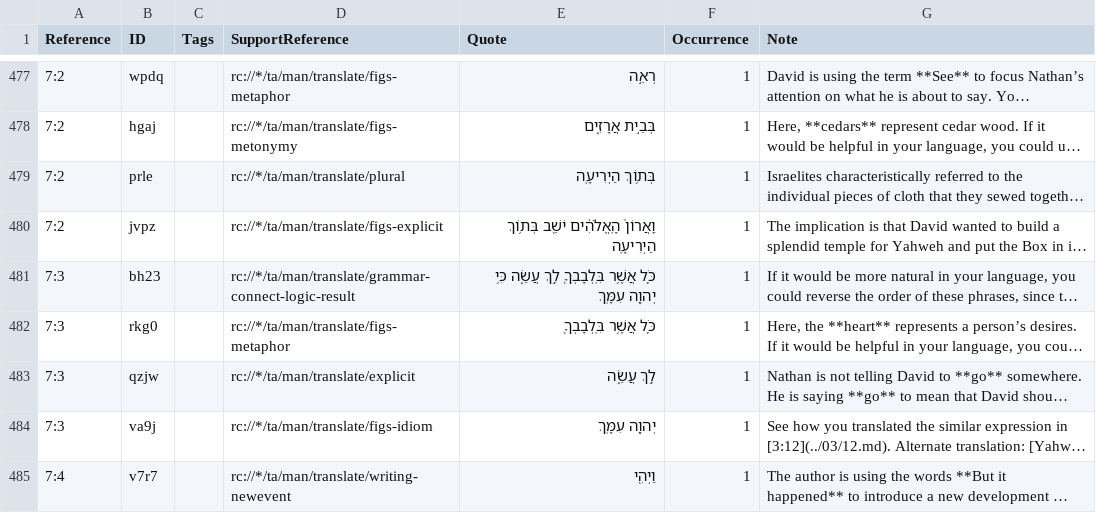
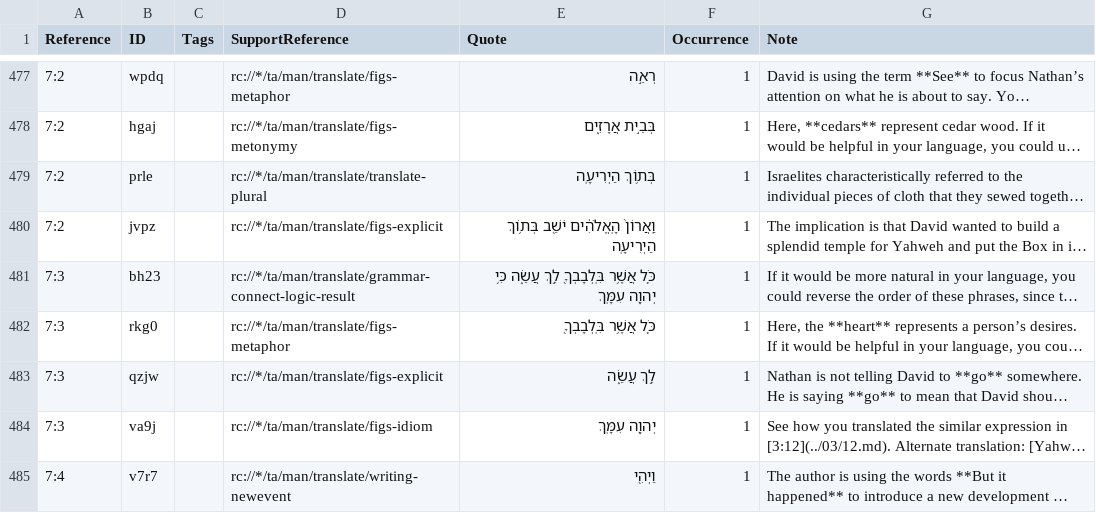
Before and after one commit to ding0t/en_tn, a TSV file: tn_2SA.tsv, drawn as a sheet; only a part is shown, gaps mark what is left out; long unchanged cells end in …; the diff covers the shown part only; the diff names each change by its address in the sheet, - before the commit and + after, or states it on an @@ line.

```diff
--- a/tn_2SA.tsv
+++ b/tn_2SA.tsv
-D479 (SupportReference): rc://*/ta/man/translate/plural
+D479 (SupportReference): rc://*/ta/man/translate/translate-plural
-D483 (SupportReference): rc://*/ta/man/translate/explicit
+D483 (SupportReference): rc://*/ta/man/translate/figs-explicit
```
Also changed, not shown: 41 edited cells elsewhere in this file.
